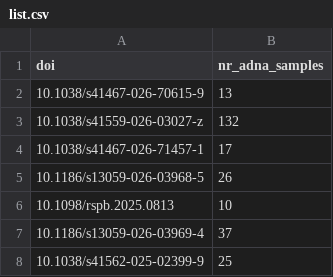
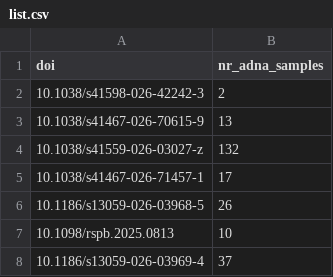
Before and after one commit to poseidon-framework/paper-directory, a CSV file: list.csv, drawn as a sheet; only a part is shown; the shorter side is filled out with more unchanged rows; the diff names each change by its address in the sheet, - before the commit and + after, or states it on an @@ line.

Commit message:
added a paper to test the automatic pipeline

```diff
--- a/list.csv
+++ b/list.csv
+row 2: 10.1038/s41598-026-42242-3 | 2
```
